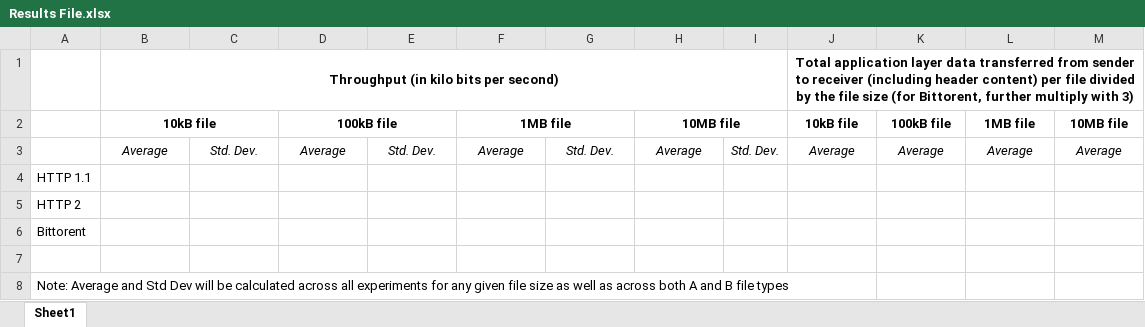
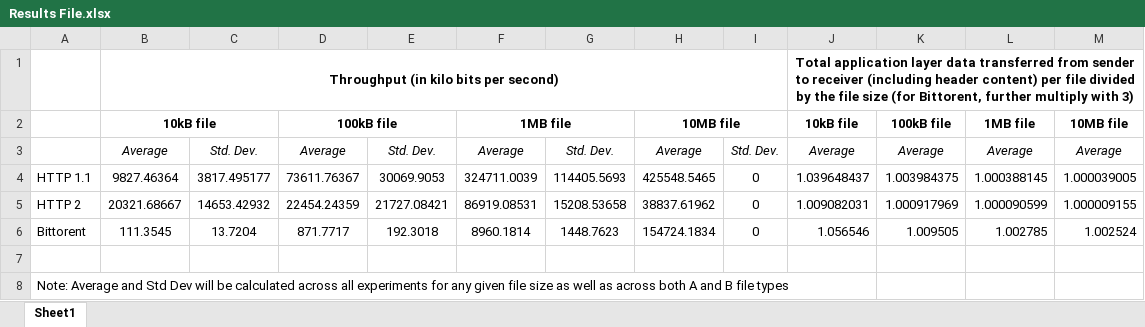
Before and after one commit to abhira0/ncsu-ip-p1, an Excel workbook: Results File.xlsx, sheet Sheet1, drawn as a sheet; values as stored, in another font and other column widths than the file's, no borders; removed rows and columns are numbered as before the commit, all else as after; the diff names each change by its address in the sheet, - before the commit and + after, or states it on an @@ line.

Commit message:
Add files via upload

```diff
--- a/Results File.xlsx (sheet Sheet1)
+++ b/Results File.xlsx (sheet Sheet1)
-row 4: HTTP 1.1
-row 5: HTTP 2
-row 6: Bittorent
+row 4: HTTP 1.1 | 9827.46364 | 3817.495177 | 73611.76367 | 30069.9053 | 324711.0039 | 114405.5693 | 425548.5465 | 0 | 1.039648437 | 1.003984375 | 1.000388145 | 1.000039005
+row 5: HTTP 2 | 20321.68667 | 14653.42932 | 22454.24359 | 21727.08421 | 86919.08531 | 15208.53658 | 38837.61962 | 0 | 1.009082031 | 1.000917969 | 1.000090599 | 1.000009155
+row 6: Bittorent | 111.3545 | 13.7204 | 871.7717 | 192.3018 | 8960.1814 | 1448.7623 | 154724.1834 | 0 | 1.056546 | 1.009505 | 1.002785 | 1.002524
```
